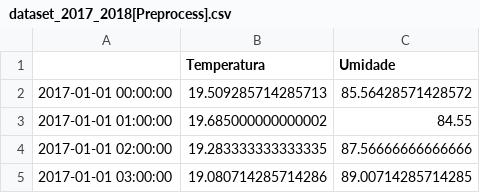
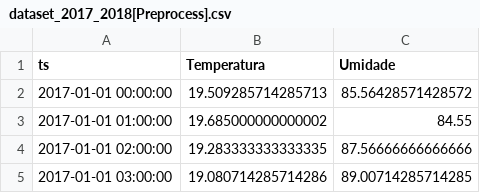
Before and after one commit to hernanullon/ClimaticHealthy, a CSV file: data/interim/dataset_2017_2018[Preprocess].csv, drawn as a sheet; only a part is shown.

Commit message:
finish preprocess and transformation

```diff
--- a/data/interim/dataset_2017_2018[Preprocess].csv
+++ b/data/interim/dataset_2017_2018[Preprocess].csv
@@ -1,2 +1,2 @@
-,Temperatura,Umidade
+ts,Temperatura,Umidade
 2017-01-01 00:00:00,19.509285714285713,85.56428571428572
```
Also changed, not shown: 6 other files.
